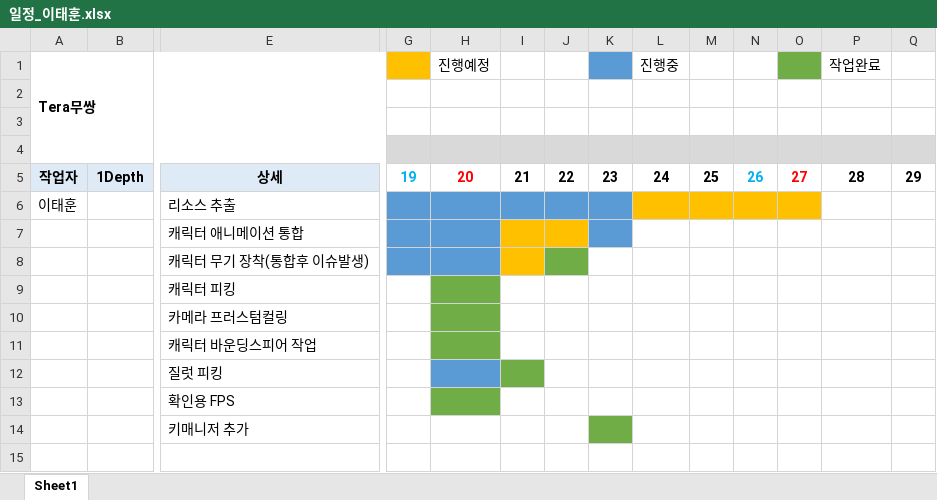
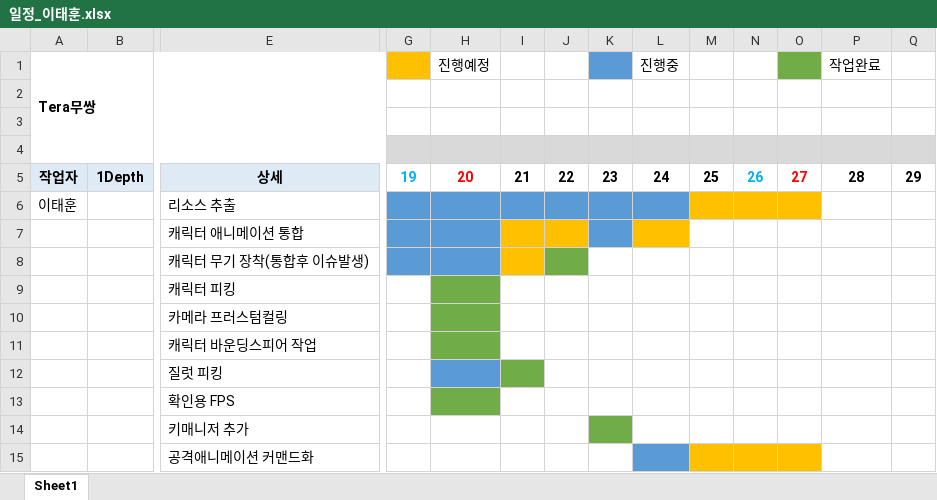
Before and after one commit to xogns520/nanami, an Excel workbook: 일정_이태훈.xlsx, sheet Sheet1, drawn as a sheet; only a part is shown, gaps mark what is left out; values as stored, in another font and other column widths than the file's, no borders; rows hold the shown columns only; the diff names each change by its address in the sheet, - before the commit and + after, or states it on an @@ line.

Commit message:
캐릭터 공격 애니메이션 커맨드화 및 이태훈 일정변경

```diff
--- a/일정_이태훈.xlsx (sheet Sheet1)
+++ b/일정_이태훈.xlsx (sheet Sheet1)
-L6 fill: #FFC000
+L6 fill: #5B9BD5
-L7 fill: none
+L7 fill: #FFC000
+row 15:  |  | 공격애니메이션 커맨드화
```
Also changed, not shown: 7 other files.
